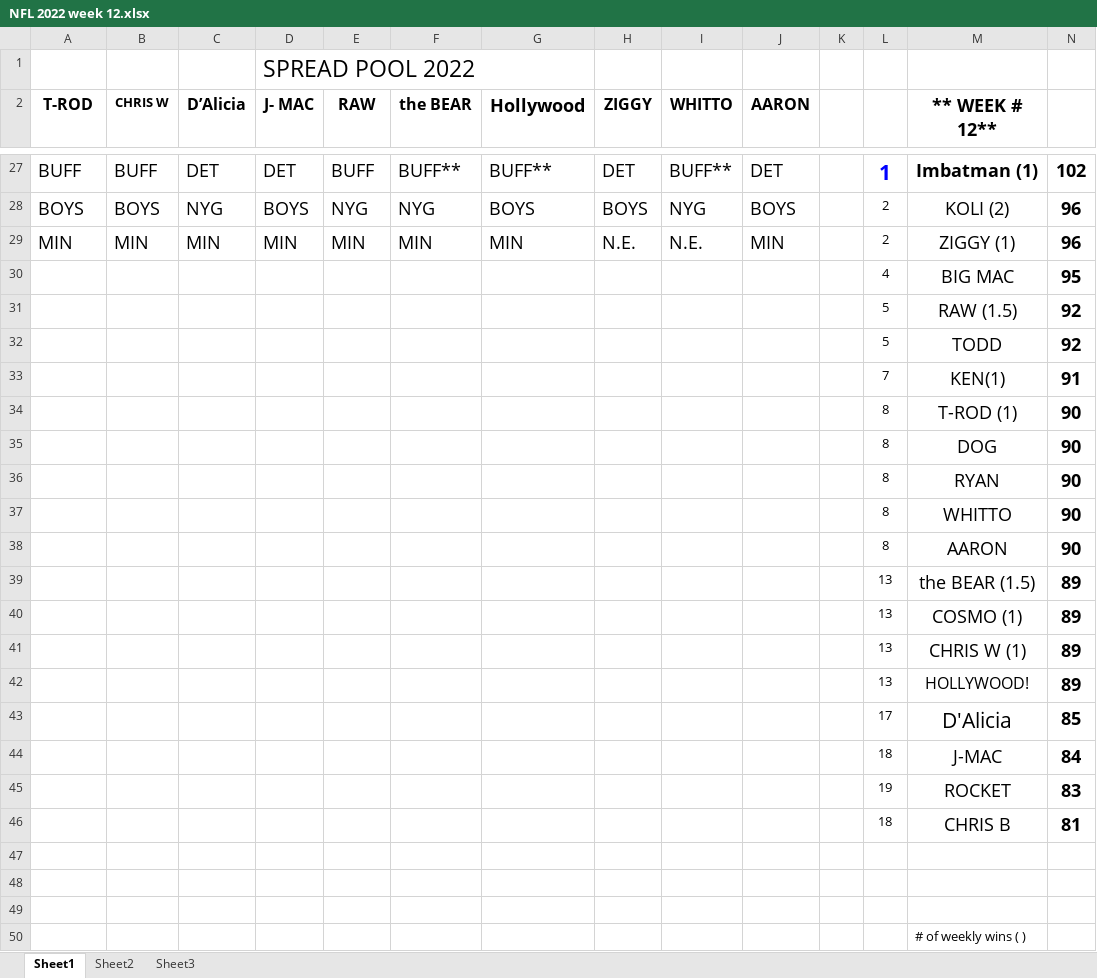
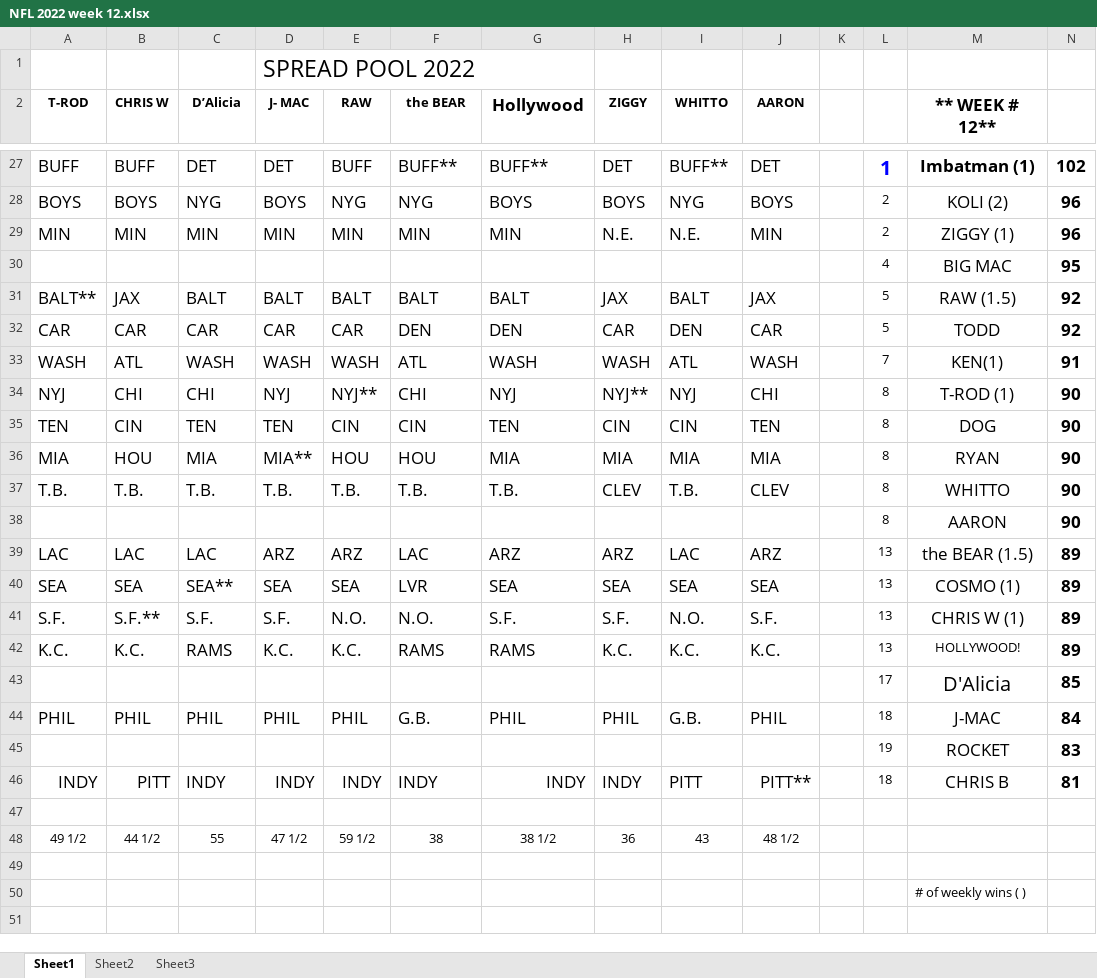
Before and after one commit to kenjdavidson/jimbos-nfl-pool, an Excel workbook: content/_data/NFL 2022 week 12.xlsx, sheet Sheet1, drawn as a sheet; only a part is shown, gaps mark what is left out; values as stored, in another font and other column widths than the file's, no borders; removed rows and columns are numbered as before the commit, all else as after; the diff covers the shown part only; the diff names each change by its address in the sheet, - before the commit and + after, or states it on an @@ line.

Commit message:
chore(week): week 12 updates

```diff
--- a/content/_data/NFL 2022 week 12.xlsx (sheet Sheet1)
+++ b/content/_data/NFL 2022 week 12.xlsx (sheet Sheet1)
@@ A2 text size: smaller @@
@@ C2:J2 text size: smaller @@
@@ M2 text size: smaller @@
@@ A27:J29 text size: smaller @@
@@ L27:N27 text size: smaller @@
@@ M28:N30 text size: smaller @@
-row 31:  |  |  |  |  |  |  |  |  |  |  | 5 | RAW (1.5) | 92
-row 32:  |  |  |  |  |  |  |  |  |  |  | 5 | TODD | 92
-row 33:  |  |  |  |  |  |  |  |  |  |  | 7 | KEN(1) | 91
-row 34:  |  |  |  |  |  |  |  |  |  |  | 8 | T-ROD (1) | 90
-row 35:  |  |  |  |  |  |  |  |  |  |  | 8 | DOG | 90
-row 36:  |  |  |  |  |  |  |  |  |  |  | 8 | RYAN | 90
-row 37:  |  |  |  |  |  |  |  |  |  |  | 8 | WHITTO | 90
+row 31: BALT** | JAX | BALT | BALT | BALT | BALT | BALT | JAX | BALT | JAX |  | 5 | RAW (1.5) | 92
+row 32: CAR | CAR | CAR | CAR | CAR | DEN | DEN | CAR | DEN | CAR |  | 5 | TODD | 92
+row 33: WASH | ATL | WASH | WASH | WASH | ATL | WASH | WASH | ATL | WASH |  | 7 | KEN(1) | 91
+row 34: NYJ | CHI | CHI | NYJ | NYJ** | CHI | NYJ | NYJ** | NYJ | CHI |  | 8 | T-ROD (1) | 90
+row 35: TEN | CIN | TEN | TEN | CIN | CIN | TEN | CIN | CIN | TEN |  | 8 | DOG | 90
+row 36: MIA | HOU | MIA | MIA** | HOU | HOU | MIA | MIA | MIA | MIA |  | 8 | RYAN | 90
+row 37: T.B. | T.B. | T.B. | T.B. | T.B. | T.B. | T.B. | CLEV | T.B. | CLEV |  | 8 | WHITTO | 90
@@ M38:N38 text size: smaller @@
-row 39:  |  |  |  |  |  |  |  |  |  |  | 13 | the BEAR (1.5) | 89
-row 40:  |  |  |  |  |  |  |  |  |  |  | 13 | COSMO (1) | 89
-row 41:  |  |  |  |  |  |  |  |  |  |  | 13 | CHRIS W (1) | 89
-row 42:  |  |  |  |  |  |  |  |  |  |  | 13 | HOLLYWOOD! | 89
+row 39: LAC | LAC | LAC | ARZ | ARZ | LAC | ARZ | ARZ | LAC | ARZ |  | 13 | the BEAR (1.5) | 89
+row 40: SEA | SEA | SEA** | SEA | SEA | LVR | SEA | SEA | SEA | SEA |  | 13 | COSMO (1) | 89
+row 41: S.F. | S.F.** | S.F. | S.F. | N.O. | N.O. | S.F. | S.F. | N.O. | S.F. |  | 13 | CHRIS W (1) | 89
+row 42: K.C. | K.C. | RAMS | K.C. | K.C. | RAMS | RAMS | K.C. | K.C. | K.C. |  | 13 | HOLLYWOOD! | 89
@@ M43:N43 text size: smaller @@
-row 44:  |  |  |  |  |  |  |  |  |  |  | 18 | J-MAC | 84
+row 44: PHIL | PHIL | PHIL | PHIL | PHIL | G.B. | PHIL | PHIL | G.B. | PHIL |  | 18 | J-MAC | 84
@@ M45:N45 text size: smaller @@
-row 46:  |  |  |  |  |  |  |  |  |  |  | 18 | CHRIS B | 81
+row 46: INDY | PITT | INDY | INDY | INDY | INDY | INDY | INDY | PITT | PITT** |  | 18 | CHRIS B | 81
-row 48: (empty)
+row 48: 49 1/2 | 44 1/2 | 55 | 47 1/2 | 59 1/2 | 38 | 38 1/2 | 36 | 43 | 48 1/2
```
Also changed, not shown: 13 added rows, 13 removed rows, 10 edited cells and cell formats elsewhere in this sheet.
